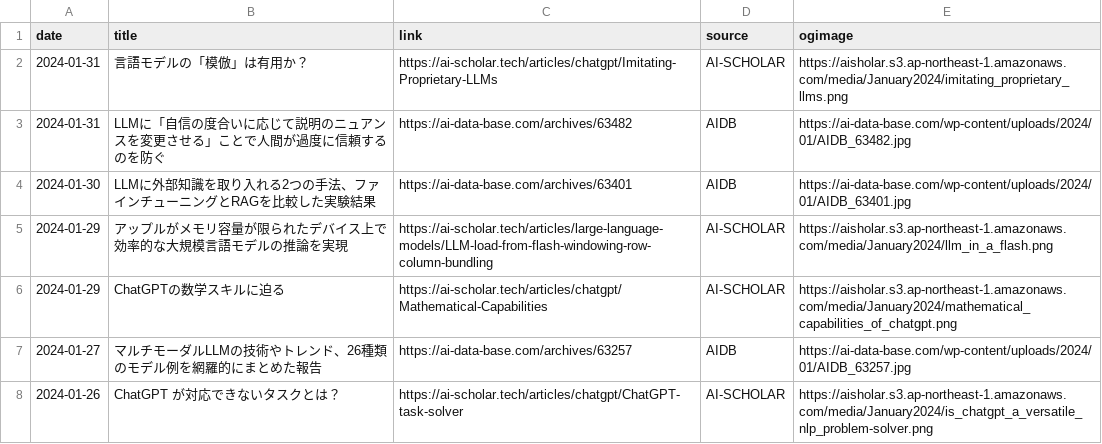
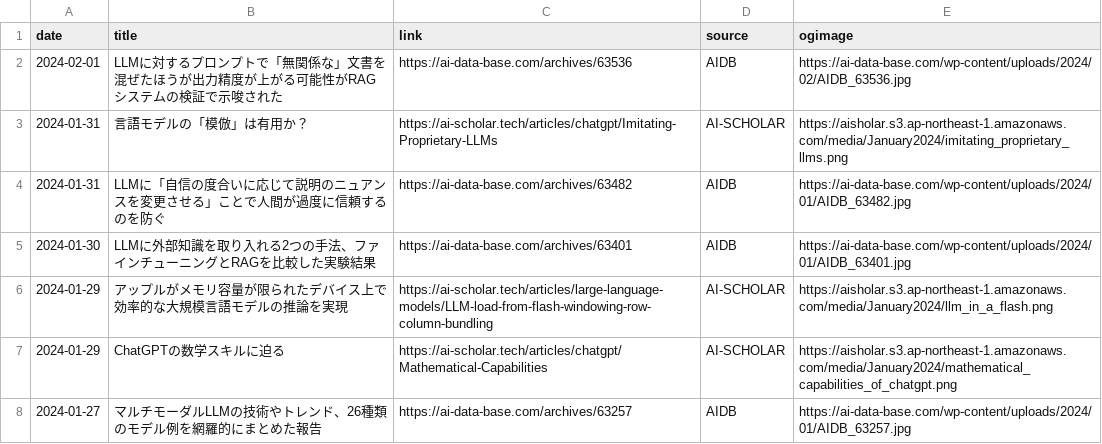
Before and after one commit to kdingn/news-page, a CSV file: src/assets/articles.csv, drawn as a sheet; only a part is shown; the shorter side is filled out with more unchanged rows.

```diff
--- a/src/assets/articles.csv
+++ b/src/assets/articles.csv
@@ -1,2 +1,3 @@
 date,title,link,source,ogimage
+2024-02-01,LLMに対するプロンプトで「無関係な」文書を混ぜたほうが出力精度が上がる可能性がRAGシステムの検証で示唆された,https://ai-data-base.com/archives/63536,AIDB,https://ai-data-base.com/wp-content/uploads/2024/02/AIDB_63536.jpg
 2024-01-31,言語モデルの「模倣」は有用か？,https://ai-scholar.tech/articles/chatgpt/Imitating-Proprietary-LLMs,AI-SCHOLAR,https://aisholar.s3.ap-northeast-1.amazonaws.com/media/January2024/imitating_proprietary_llms.png
```
